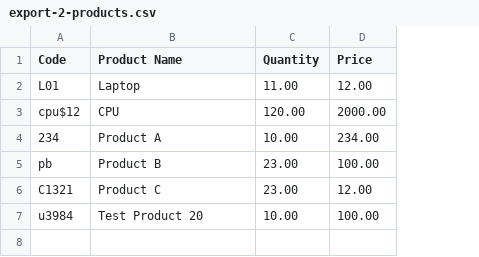
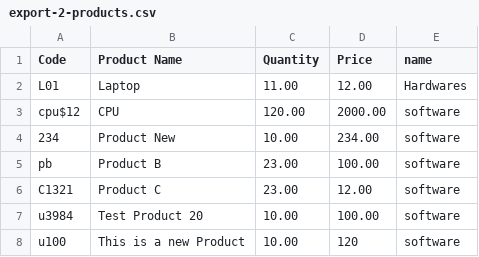
Before and after one commit to ssuvam-dev/ims-codedailly, a CSV file: export-2-products.csv, drawn as a sheet; the diff names each change by its address in the sheet, - before the commit and + after, or states it on an @@ line.

```diff
--- a/export-2-products.csv
+++ b/export-2-products.csv
+column E (name), rows 2-7: Hardwares | software | software | software | software | software
-B4 (Product Name): Product A
+B4 (Product Name): Product New
+row 8: u100 | This is a new Product | 10.00 | 120 | software
```
Also changed, not shown: 2 other files.
